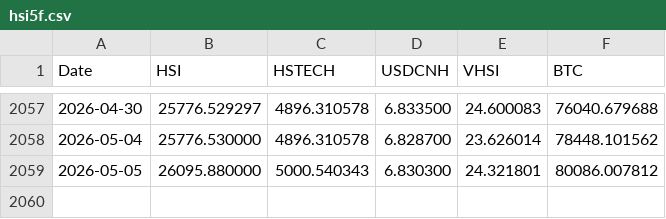
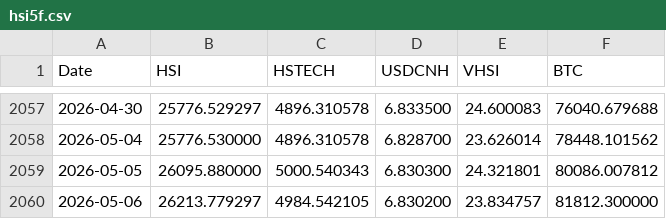
Before and after one commit to edwardchin811227/hsi-dashboard, a CSV file: data/hsi5f.csv, drawn as a sheet; only a part is shown, gaps mark what is left out.

Commit message:
Daily data update: 2026-05-06

```diff
--- a/data/hsi5f.csv
+++ b/data/hsi5f.csv
@@ -2059 +2059,2 @@ Date,HSI,HSTECH,USDCNH,VHSI,BTC
 2026-05-05,26095.880000,5000.540343,6.830300,24.321801,80086.007812
+2026-05-06,26213.779297,4984.542105,6.830200,23.834757,81812.300000
```
